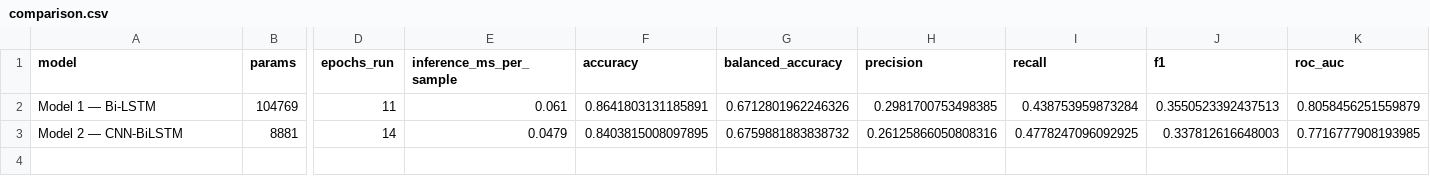
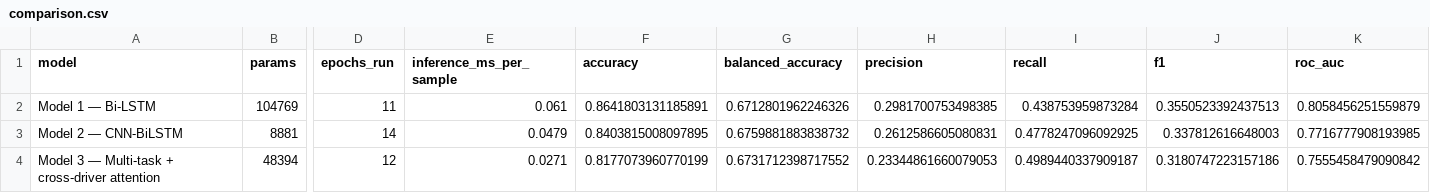
Before and after one commit to dhruv-deepak/f1-virtual-race-engineer, a CSV file: reports/metrics/comparison.csv, drawn as a sheet; only a part is shown, gaps mark what is left out; rows hold the shown columns only; the diff names each change by its address in the sheet, - before the commit and + after, or states it on an @@ line.

```diff
--- a/reports/metrics/comparison.csv
+++ b/reports/metrics/comparison.csv
-H3 (precision): 0.26125866050808316
+H3 (precision): 0.2612586605080831
+row 4: Model 3 — Multi-task + cross-driver attention | 48394 | 12 | 0.0271 | 0.8177073960770199 | 0.6731712398717552 | 0.23344861660079053 | 0.4989440337909187 | 0.3180747223157186 | 0.7555458479090842
```
Also changed, not shown: 7 other files.
